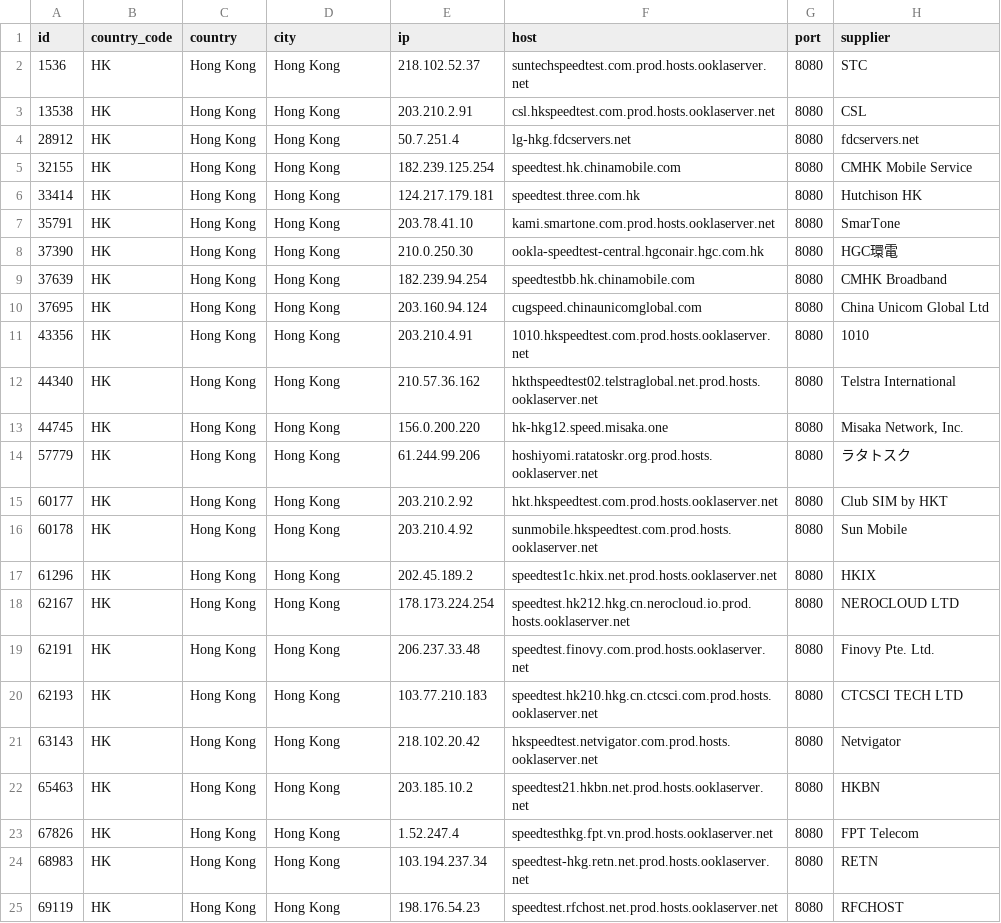
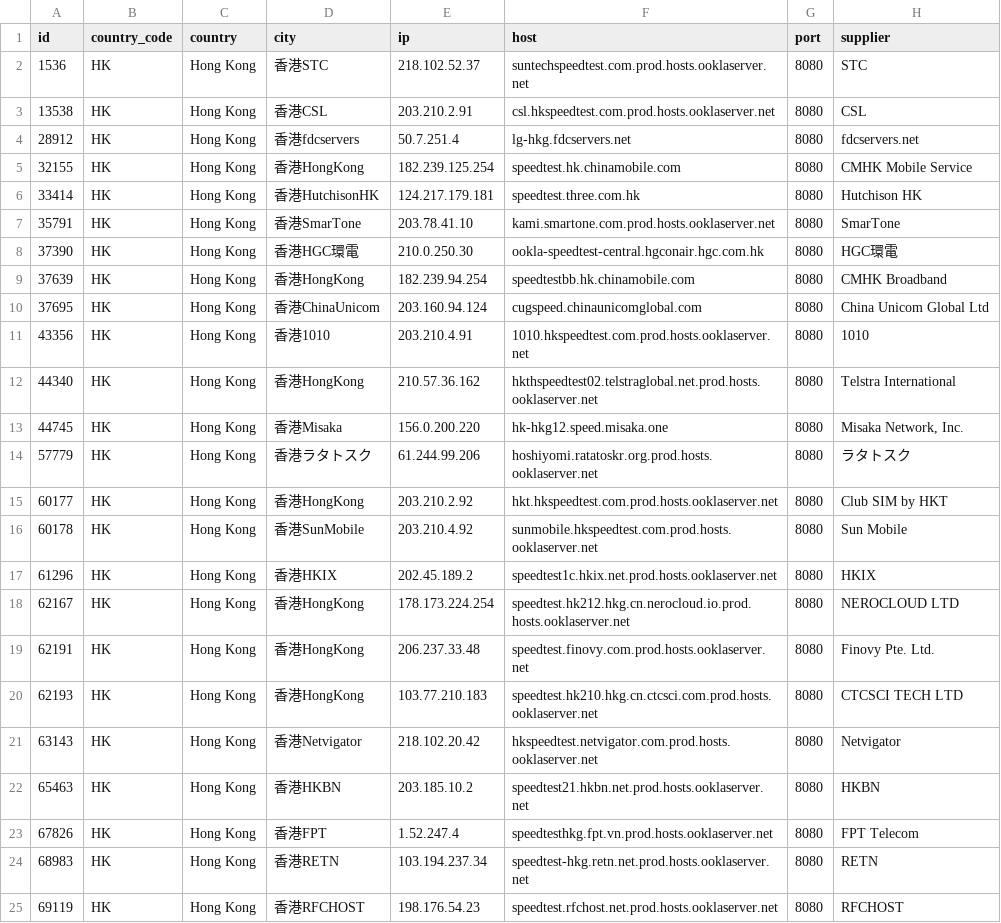
Before and after one commit to spiritLHLS/speedtest.net-CN-ID, a CSV file: HK.csv, drawn as a sheet.

```diff
--- a/HK.csv
+++ b/HK.csv
@@ -1,25 +1,25 @@
 id,country_code,country,city,ip,host,port,supplier
-1536,HK,Hong Kong,Hong Kong,218.102.52.37,suntechspeedtest.com.prod.hosts.ooklaserver.net,8080,STC
-13538,HK,Hong Kong,Hong Kong,203.210.2.91,csl.hkspeedtest.com.prod.hosts.ooklaserver.net,8080,CSL
-28912,HK,Hong Kong,Hong Kong,50.7.251.4,lg-hkg.fdcservers.net,8080,fdcservers.net
-32155,HK,Hong Kong,Hong Kong,182.239.125.254,speedtest.hk.chinamobile.com,8080,CMHK Mobile Service
-33414,HK,Hong Kong,Hong Kong,124.217.179.181,speedtest.three.com.hk,8080,Hutchison HK
-35791,HK,Hong Kong,Hong Kong,203.78.41.10,kami.smartone.com.prod.hosts.ooklaserver.net,8080,SmarTone
-37390,HK,Hong Kong,Hong Kong,210.0.250.30,ookla-speedtest-central.hgconair.hgc.com.hk,8080,HGC環電
-37639,HK,Hong Kong,Hong Kong,182.239.94.254,speedtestbb.hk.chinamobile.com,8080,CMHK Broadband
-37695,HK,Hong Kong,Hong Kong,203.160.94.124,cugspeed.chinaunicomglobal.com,8080,China Unicom Global Ltd
-43356,HK,Hong Kong,Hong Kong,203.210.4.91,1010.hkspeedtest.com.prod.hosts.ooklaserver.net,8080,1010
-44340,HK,Hong Kong,Hong Kong,210.57.36.162,hkthspeedtest02.telstraglobal.net.prod.hosts.ooklaserver.net,8080,Telstra International
-44745,HK,Hong Kong,Hong Kong,156.0.200.220,hk-hkg12.speed.misaka.one,8080,"Misaka Network, Inc."
-57779,HK,Hong Kong,Hong Kong,61.244.99.206,hoshiyomi.ratatoskr.org.prod.hosts.ooklaserver.net,8080,ラタトスク
-60177,HK,Hong Kong,Hong Kong,203.210.2.92,hkt.hkspeedtest.com.prod.hosts.ooklaserver.net,8080,Club SIM by HKT
-60178,HK,Hong Kong,Hong Kong,203.210.4.92,sunmobile.hkspeedtest.com.prod.hosts.ooklaserver.net,8080,Sun Mobile
-61296,HK,Hong Kong,Hong Kong,202.45.189.2,speedtest1c.hkix.net.prod.hosts.ooklaserver.net,8080,HKIX
-62167,HK,Hong Kong,Hong Kong,178.173.224.254,speedtest.hk212.hkg.cn.nerocloud.io.prod.hosts.ooklaserver.net,8080,NEROCLOUD LTD
-62191,HK,Hong Kong,Hong Kong,206.237.33.48,speedtest.finovy.com.prod.hosts.ooklaserver.net,8080,Finovy Pte. Ltd.
-62193,HK,Hong Kong,Hong Kong,103.77.210.183,speedtest.hk210.hkg.cn.ctcsci.com.prod.hosts.ooklaserver.net,8080,CTCSCI TECH LTD
-63143,HK,Hong Kong,Hong Kong,218.102.20.42,hkspeedtest.netvigator.com.prod.hosts.ooklaserver.net,8080,Netvigator
-65463,HK,Hong Kong,Hong Kong,203.185.10.2,speedtest21.hkbn.net.prod.hosts.ooklaserver.net,8080,HKBN
-67826,HK,Hong Kong,Hong Kong,1.52.247.4,speedtesthkg.fpt.vn.prod.hosts.ooklaserver.net,8080,FPT Telecom
-68983,HK,Hong Kong,Hong Kong,103.194.237.34,speedtest-hkg.retn.net.prod.hosts.ooklaserver.net,8080,RETN
-69119,HK,Hong Kong,Hong Kong,198.176.54.23,speedtest.rfchost.net.prod.hosts.ooklaserver.net,8080,RFCHOST
+1536,HK,Hong Kong,香港STC,218.102.52.37,suntechspeedtest.com.prod.hosts.ooklaserver.net,8080,STC
+13538,HK,Hong Kong,香港CSL,203.210.2.91,csl.hkspeedtest.com.prod.hosts.ooklaserver.net,8080,CSL
+28912,HK,Hong Kong,香港fdcservers,50.7.251.4,lg-hkg.fdcservers.net,8080,fdcservers.net
+32155,HK,Hong Kong,香港HongKong,182.239.125.254,speedtest.hk.chinamobile.com,8080,CMHK Mobile Service
+33414,HK,Hong Kong,香港HutchisonHK,124.217.179.181,speedtest.three.com.hk,8080,Hutchison HK
+35791,HK,Hong Kong,香港SmarTone,203.78.41.10,kami.smartone.com.prod.hosts.ooklaserver.net,8080,SmarTone
+37390,HK,Hong Kong,香港HGC環電,210.0.250.30,ookla-speedtest-central.hgconair.hgc.com.hk,8080,HGC環電
+37639,HK,Hong Kong,香港HongKong,182.239.94.254,speedtestbb.hk.chinamobile.com,8080,CMHK Broadband
+37695,HK,Hong Kong,香港ChinaUnicom,203.160.94.124,cugspeed.chinaunicomglobal.com,8080,China Unicom Global Ltd
+43356,HK,Hong Kong,香港1010,203.210.4.91,1010.hkspeedtest.com.prod.hosts.ooklaserver.net,8080,1010
+44340,HK,Hong Kong,香港HongKong,210.57.36.162,hkthspeedtest02.telstraglobal.net.prod.hosts.ooklaserver.net,8080,Telstra International
+44745,HK,Hong Kong,香港Misaka,156.0.200.220,hk-hkg12.speed.misaka.one,8080,"Misaka Network, Inc."
+57779,HK,Hong Kong,香港ラタトスク,61.244.99.206,hoshiyomi.ratatoskr.org.prod.hosts.ooklaserver.net,8080,ラタトスク
+60177,HK,Hong Kong,香港HongKong,203.210.2.92,hkt.hkspeedtest.com.prod.hosts.ooklaserver.net,8080,Club SIM by HKT
+60178,HK,Hong Kong,香港SunMobile,203.210.4.92,sunmobile.hkspeedtest.com.prod.hosts.ooklaserver.net,8080,Sun Mobile
+61296,HK,Hong Kong,香港HKIX,202.45.189.2,speedtest1c.hkix.net.prod.hosts.ooklaserver.net,8080,HKIX
+62167,HK,Hong Kong,香港HongKong,178.173.224.254,speedtest.hk212.hkg.cn.nerocloud.io.prod.hosts.ooklaserver.net,8080,NEROCLOUD LTD
+62191,HK,Hong Kong,香港HongKong,206.237.33.48,speedtest.finovy.com.prod.hosts.ooklaserver.net,8080,Finovy Pte. Ltd.
+62193,HK,Hong Kong,香港HongKong,103.77.210.183,speedtest.hk210.hkg.cn.ctcsci.com.prod.hosts.ooklaserver.net,8080,CTCSCI TECH LTD
+63143,HK,Hong Kong,香港Netvigator,218.102.20.42,hkspeedtest.netvigator.com.prod.hosts.ooklaserver.net,8080,Netvigator
+65463,HK,Hong Kong,香港HKBN,203.185.10.2,speedtest21.hkbn.net.prod.hosts.ooklaserver.net,8080,HKBN
+67826,HK,Hong Kong,香港FPT,1.52.247.4,speedtesthkg.fpt.vn.prod.hosts.ooklaserver.net,8080,FPT Telecom
+68983,HK,Hong Kong,香港RETN,103.194.237.34,speedtest-hkg.retn.net.prod.hosts.ooklaserver.net,8080,RETN
+69119,HK,Hong Kong,香港RFCHOST,198.176.54.23,speedtest.rfchost.net.prod.hosts.ooklaserver.net,8080,RFCHOST
```
Also changed, not shown: CN_Mobile.csv, ls_sg_hk_jp.csv, 3 other files.
